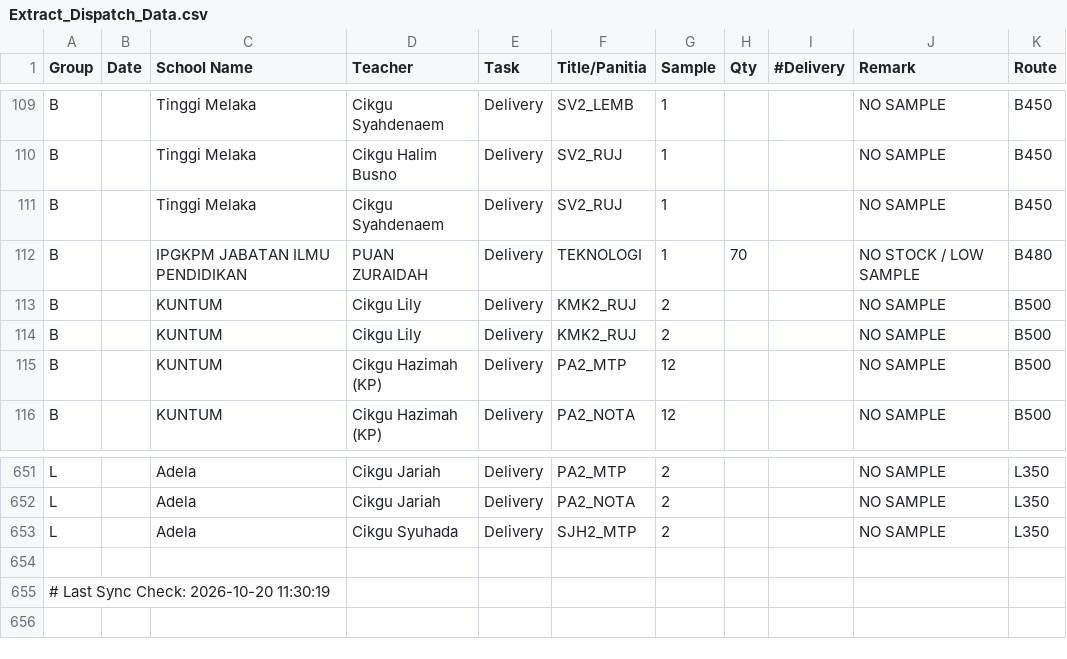
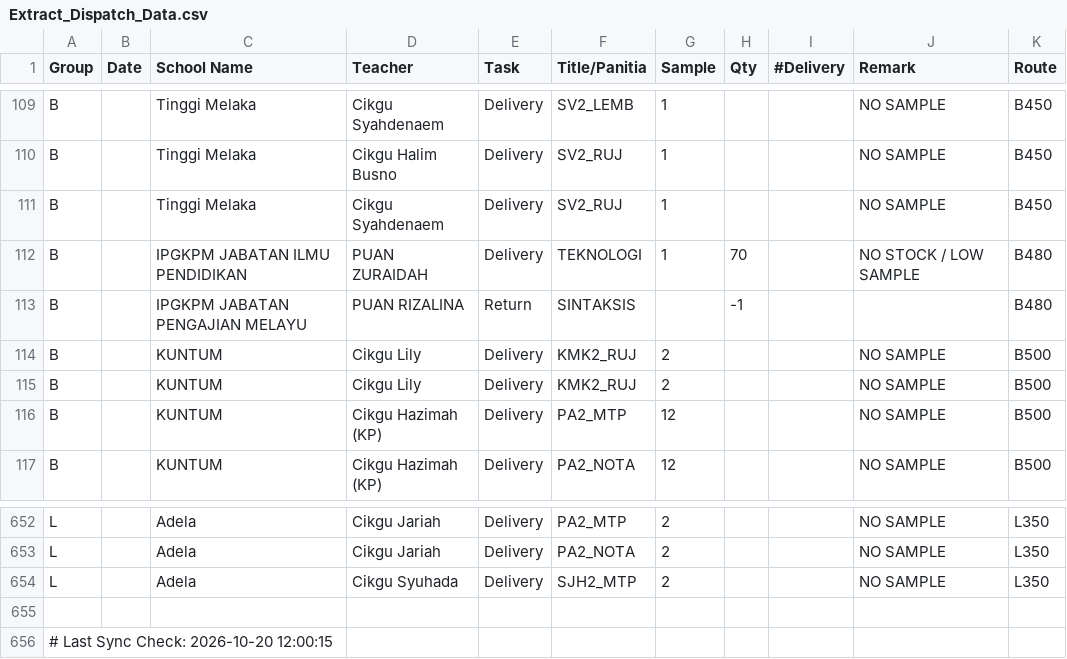
Before and after one commit to myscholar2298-coder/myscholar-dashboard, a CSV file: Extract_Dispatch_Data.csv, drawn as a sheet; only a part is shown, gaps mark what is left out.

Commit message:
Automated CSV update via Task Scheduler at 2026-10-20 12:00:15

```diff
--- a/Extract_Dispatch_Data.csv
+++ b/Extract_Dispatch_Data.csv
@@ -112,2 +112,3 @@ B,,Tinggi Melaka,Cikgu Syahdenaem,Delivery,SV2_RUJ,1,,,NO SAMPLE,B450
 B,,IPGKPM JABATAN ILMU PENDIDIKAN,PUAN ZURAIDAH,Delivery,TEKNOLOGI,1,70,,NO STOCK / LOW SAMPLE,B480
+B,,IPGKPM JABATAN PENGAJIAN MELAYU,PUAN RIZALINA,Return,SINTAKSIS,,-1,,,B480
 B,,KUNTUM,Cikgu Lily,Delivery,KMK2_RUJ,2,,,NO SAMPLE,B500
@@ -654,2 +655,2 @@ L,,Adela,Cikgu Syuhada,Delivery,SJH2_MTP,2,,,NO SAMPLE,L350
 
-# Last Sync Check: 2026-10-20 11:30:19
+# Last Sync Check: 2026-10-20 12:00:15
```
